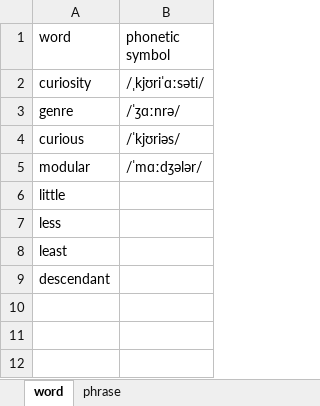
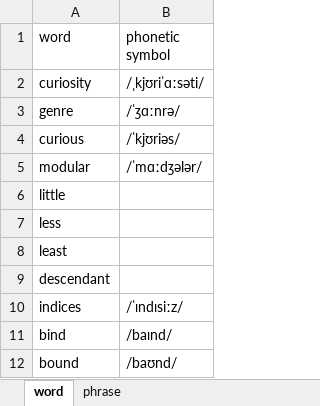
Before and after one commit to yunguoran/notes, an Excel workbook: english/phrases.xlsx, sheet word, drawn as a sheet; values as stored, in another font and other column widths than the file's, no borders; the diff names each change by its address in the sheet, - before the commit and + after, or states it on an @@ line.

```diff
--- a/english/phrases.xlsx (sheet word)
+++ b/english/phrases.xlsx (sheet word)
+row 10: indices | /ˈɪndɪsiːz/
+row 11: bind | /baɪnd/
+row 12: bound | /baʊnd/
```
Also changed, not shown: sheet phrase, 2 other files.
